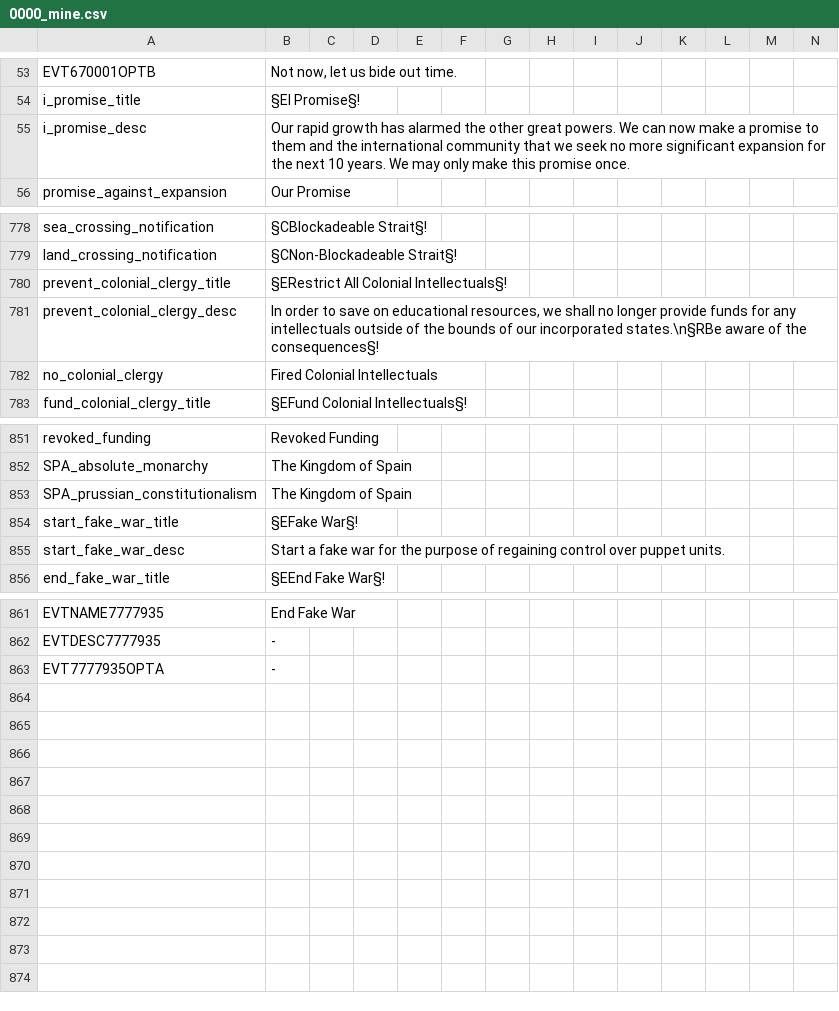
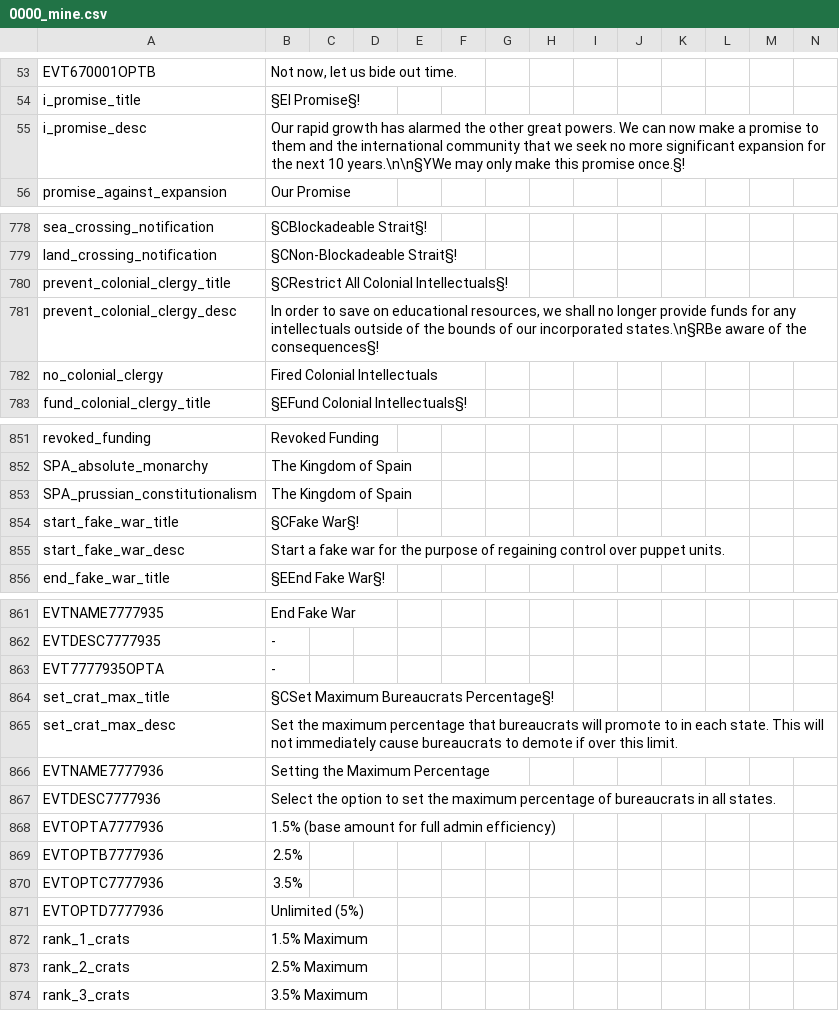
Before and after one commit to GeneralTownes/Historical_MP_Series_Vic2, a CSV file: HMPS/localisation/0000_mine.csv, drawn as a sheet; only a part is shown, gaps mark what is left out; rows hold the shown columns only; the diff names each change by its address in the sheet, - before the commit and + after, or states it on an @@ line.

Commit message:
Promoted to Bureaucrats
- Greatly increased admin multiplier on large social reforms
- Reduced promotion chance based on social reforms
- Can set maximum percentage of bureaucrats in all states
- Timelocked / removed some niche decisions

```diff
--- a/HMPS/localisation/0000_mine.csv
+++ b/HMPS/localisation/0000_mine.csv
-B55: …next 10 years. We may only make this promise once.
+B55: …next 10 years.\n\n§YWe may only make this promise once.§!
-B780: §ERestrict All Colonial Intellectuals§!
+B780: §CRestrict All Colonial Intellectuals§!
-B854: §EFake War§!
+B854: §CFake War§!
+row 864: set_crat_max_title | §CSet Maximum Bureaucrats Percentage§!
+row 865: set_crat_max_desc | Set the maximum percentage that bureaucrats will promote to in each state. This will not immediately cause bureaucrats to demote if over this limit.
+row 866: EVTNAME7777936 | Setting the Maximum Percentage
+row 867: EVTDESC7777936 | Select the option to set the maximum percentage of bureaucrats in all states.
+row 868: EVTOPTA7777936 | 1.5% (base amount for full admin efficiency)
+row 869: EVTOPTB7777936 | 2.5%
+row 870: EVTOPTC7777936 | 3.5%
+row 871: EVTOPTD7777936 | Unlimited (5%)
+row 872: rank_1_crats | 1.5% Maximum
+row 873: rank_2_crats | 2.5% Maximum
+row 874: rank_3_crats | 3.5% Maximum
```
Also changed, not shown: HMPS/localisation/00_HPM_Misc.csv, HMPS/localisation/00_HPM_decisions.csv, 15 other files.
